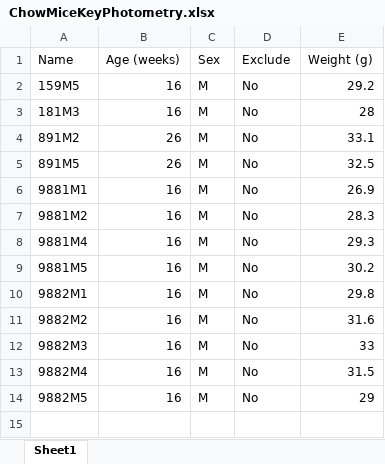
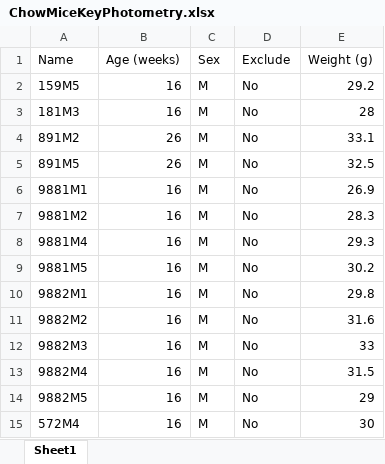
Before and after one commit to KravitzLab/Schoukroun2026, an Excel workbook: Data/Figure1/Rawdata/ChowMiceKeyPhotometry.xlsx, sheet Sheet1, drawn as a sheet; values as stored, in another font and other column widths than the file's, no borders; the diff names each change by its address in the sheet, - before the commit and + after, or states it on an @@ line.

```diff
--- a/Data/Figure1/Rawdata/ChowMiceKeyPhotometry.xlsx (sheet Sheet1)
+++ b/Data/Figure1/Rawdata/ChowMiceKeyPhotometry.xlsx (sheet Sheet1)
+row 15: 572M4 | 16 | M | No | 30
```
Also changed, not shown: 2 other files.
